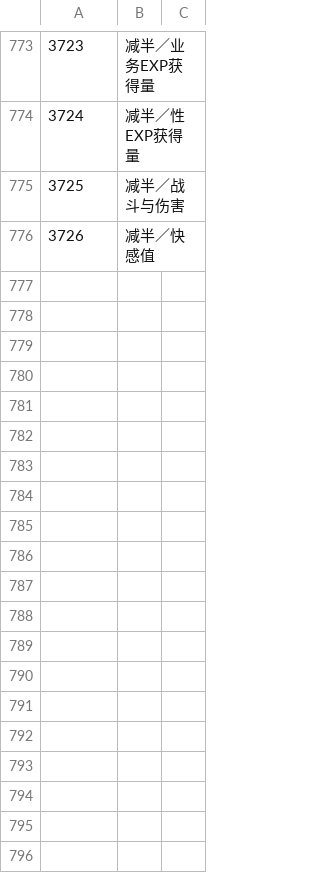
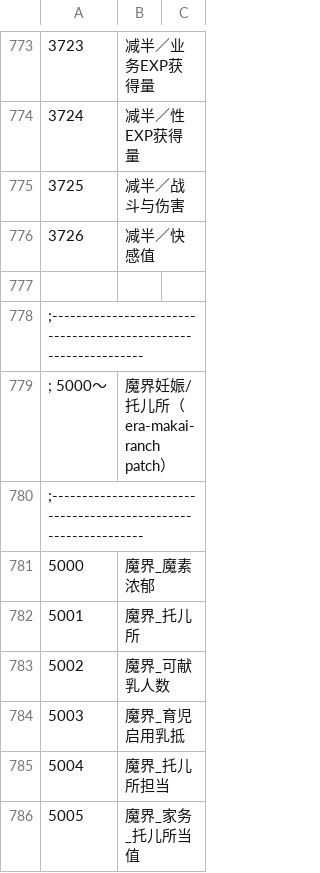
Before and after one commit to Castor9133/era-makai-ranch, a CSV file: CSV/Flag.csv, drawn as a sheet; only a part is shown, gaps mark what is left out.

```diff
--- a/CSV/Flag.csv
+++ b/CSV/Flag.csv
@@ -776 +776,11 @@
 3726,减半／快感值,
+
+;----------------------------------------------------------------
+; 5000～, 魔界妊娠/托儿所（era-makai-ranch patch）
+;----------------------------------------------------------------
+5000,魔界_魔素浓郁,
+5001,魔界_托儿所,
+5002,魔界_可献乳人数,
+5003,魔界_育児启用乳抵,
+5004,魔界_托儿所担当,
+5005,魔界_家务_托儿所当值,
```
Also changed, not shown: CSV/Cflag.csv, CSV/Item.csv, 57 other files.
